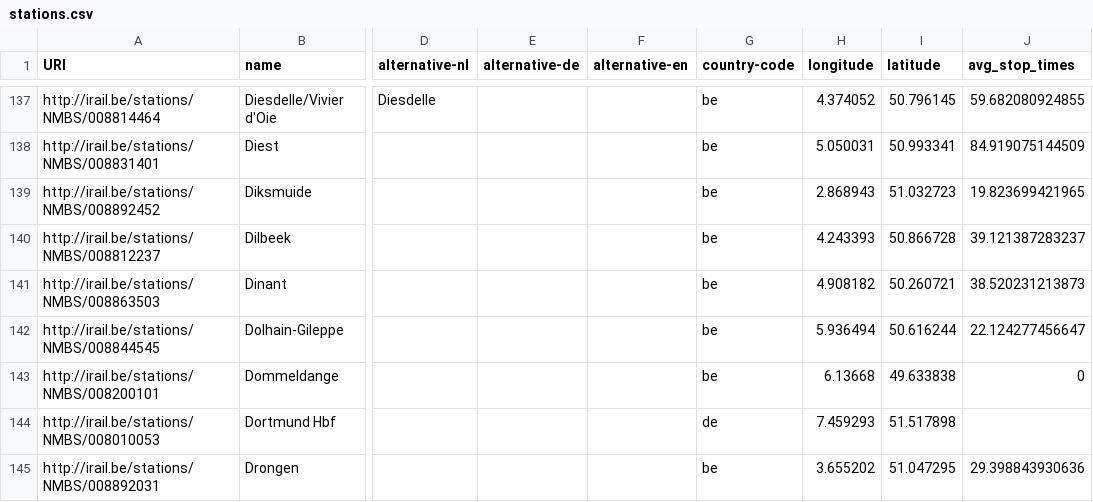
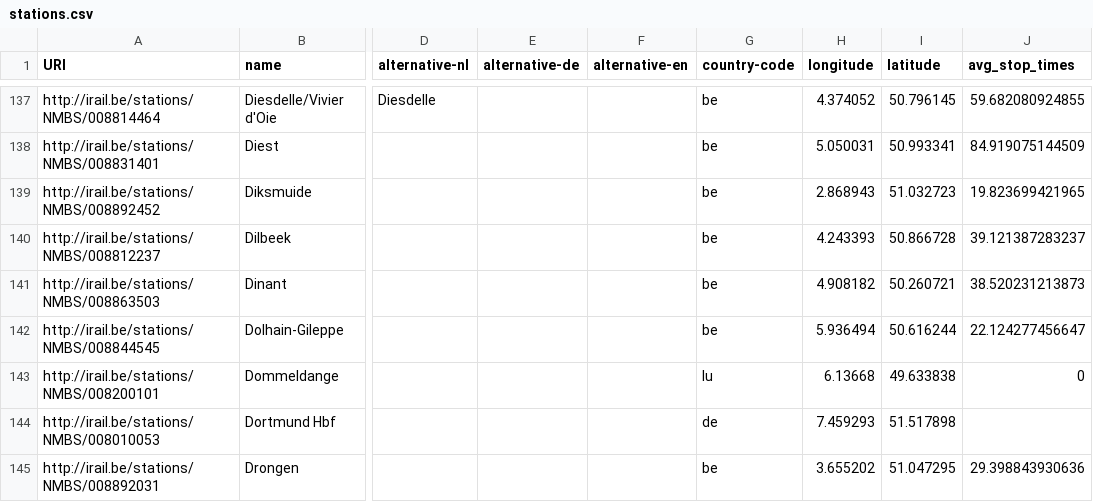
Before and after one commit to iRail/stations, a CSV file: stations.csv, drawn as a sheet; only a part is shown, gaps mark what is left out; the diff names each change by its address in the sheet, - before the commit and + after, or states it on an @@ line.

```diff
--- a/stations.csv
+++ b/stations.csv
-G143 (country-code): be
+G143 (country-code): lu
```
Also changed, not shown: 3 other files.
